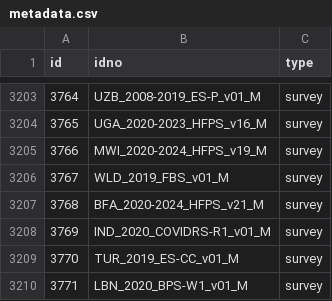
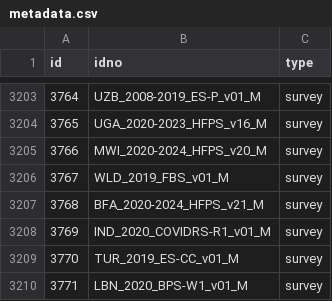
Before and after one commit to worldbank/mdl_collector, a CSV file: data/world_bank/metadata.csv, drawn as a sheet; only a part is shown, gaps mark what is left out.

```diff
--- a/data/world_bank/metadata.csv
+++ b/data/world_bank/metadata.csv
@@ -3204,3 +3204,3 @@ id,idno,type
 3765,UGA_2020-2023_HFPS_v16_M,survey
-3766,MWI_2020-2024_HFPS_v19_M,survey
+3766,MWI_2020-2024_HFPS_v20_M,survey
 3767,WLD_2019_FBS_v01_M,survey
```
Also changed, not shown: 2 other files.
